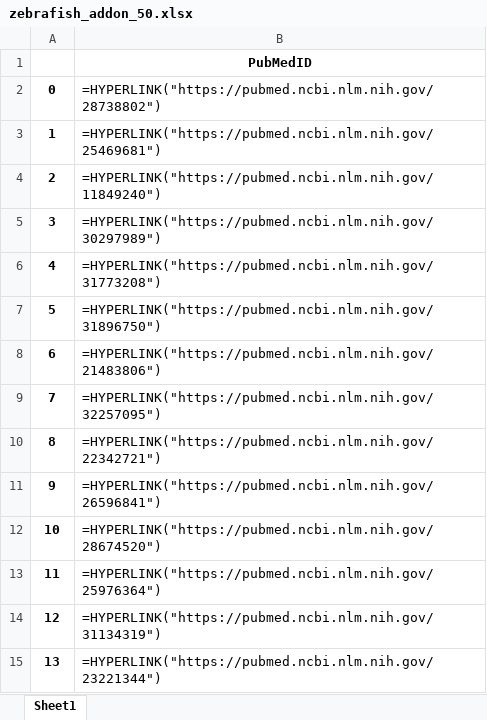
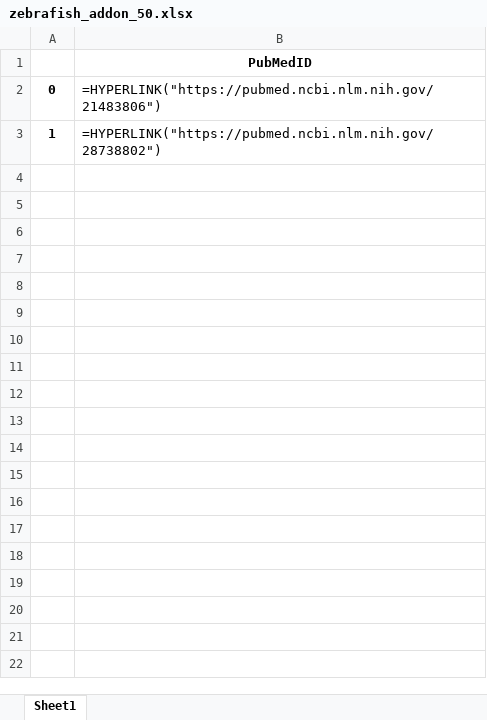
Before and after one commit to liqiming-whu/SRG_wordcloud, an Excel workbook: test_srg/zebrafish_addon_50.xlsx, sheet Sheet1, drawn as a sheet; values as stored, in another font and other column widths than the file's, no borders; formulas without a stored value are shown as written; the diff names each change by its address in the sheet, - before the commit and + after, or states it on an @@ line.

```diff
--- a/test_srg/zebrafish_addon_50.xlsx (sheet Sheet1)
+++ b/test_srg/zebrafish_addon_50.xlsx (sheet Sheet1)
-B2: =HYPERLINK("https://pubmed.ncbi.nlm.nih.gov/28738802")
+B2: =HYPERLINK("https://pubmed.ncbi.nlm.nih.gov/21483806")
-B3: =HYPERLINK("https://pubmed.ncbi.nlm.nih.gov/25469681")
+B3: =HYPERLINK("https://pubmed.ncbi.nlm.nih.gov/28738802")
-row 4: 2 | =HYPERLINK("https://pubmed.ncbi.nlm.nih.gov/11849240")
-row 5: 3 | =HYPERLINK("https://pubmed.ncbi.nlm.nih.gov/30297989")
-row 6: 4 | =HYPERLINK("https://pubmed.ncbi.nlm.nih.gov/31773208")
-row 7: 5 | =HYPERLINK("https://pubmed.ncbi.nlm.nih.gov/31896750")
-row 8: 6 | =HYPERLINK("https://pubmed.ncbi.nlm.nih.gov/21483806")
-row 9: 7 | =HYPERLINK("https://pubmed.ncbi.nlm.nih.gov/32257095")
-row 10: 8 | =HYPERLINK("https://pubmed.ncbi.nlm.nih.gov/22342721")
-row 11: 9 | =HYPERLINK("https://pubmed.ncbi.nlm.nih.gov/26596841")
-row 12: 10 | =HYPERLINK("https://pubmed.ncbi.nlm.nih.gov/28674520")
-row 13: 11 | =HYPERLINK("https://pubmed.ncbi.nlm.nih.gov/25976364")
-row 14: 12 | =HYPERLINK("https://pubmed.ncbi.nlm.nih.gov/31134319")
-row 15: 13 | =HYPERLINK("https://pubmed.ncbi.nlm.nih.gov/23221344")
```
Also changed, not shown: test_srg/zebrafish_addon_100.xlsx, test_srg/zebrafish_addon_150.xlsx, 3 other files.
